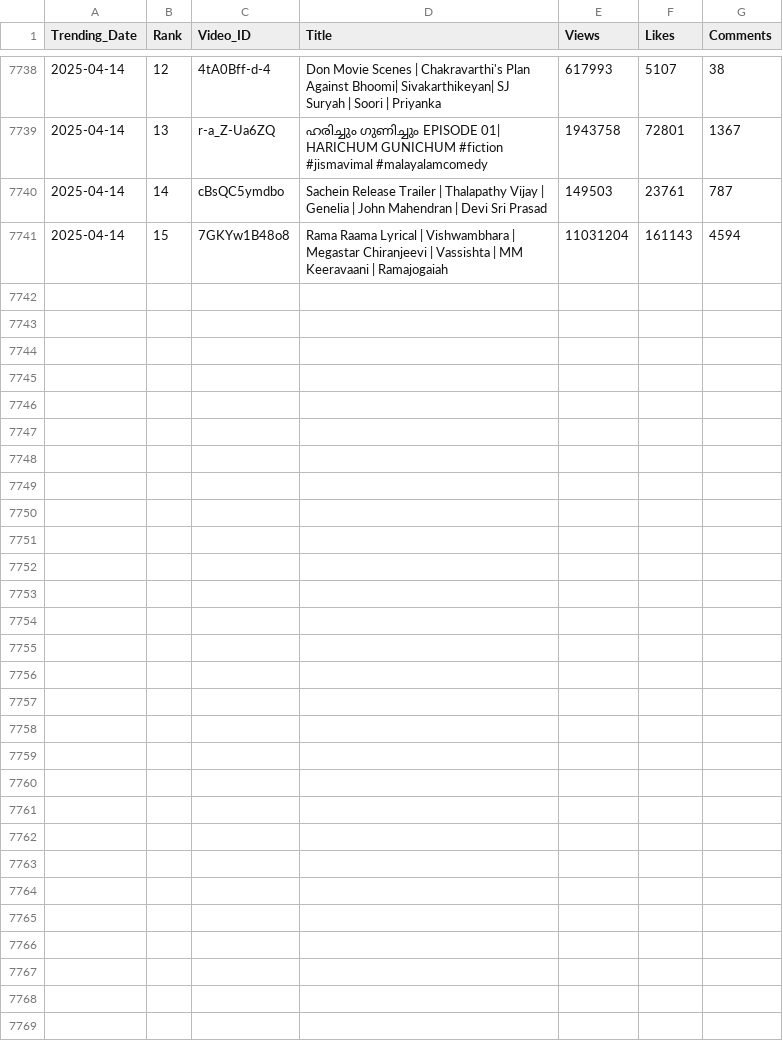
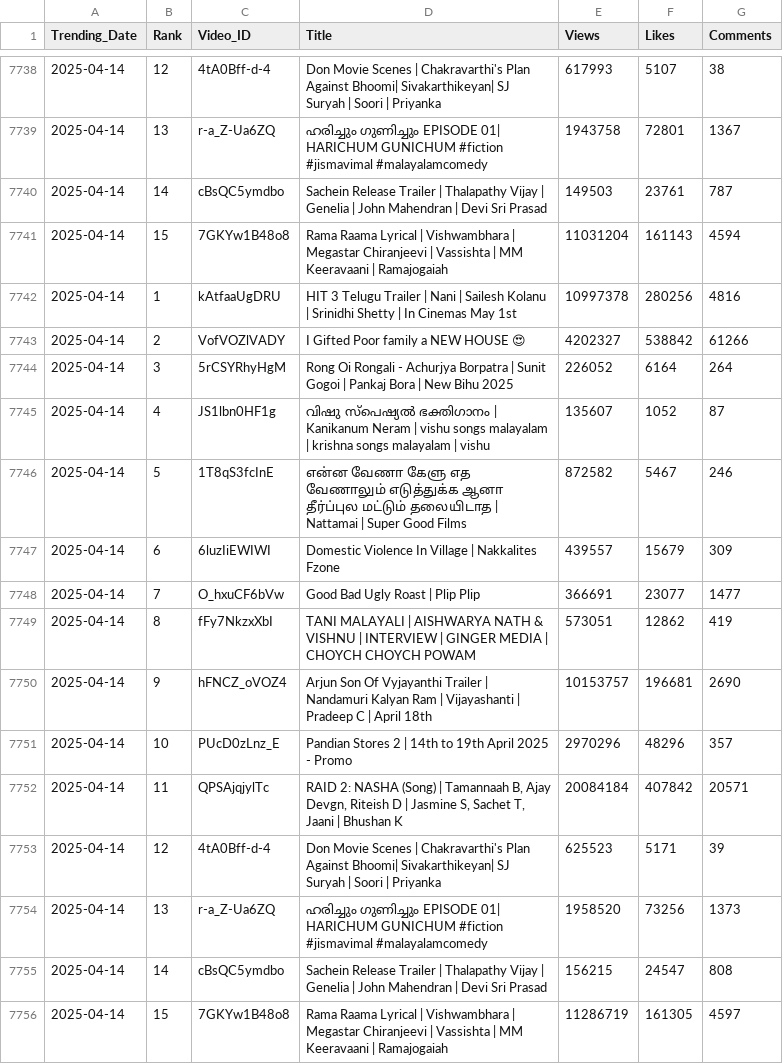
Before and after one commit to nandunanofficial/Youtube_Data_Collection, a CSV file: trending_videos.csv, drawn as a sheet; only a part is shown, gaps mark what is left out.

```diff
--- a/trending_videos.csv
+++ b/trending_videos.csv
@@ -7741 +7741,16 @@ Trending_Date,Rank,Video_ID,Title,Views,Likes,Comments
 2025-04-14,15,7GKYw1B48o8,Rama Raama Lyrical | Vishwambhara | Megastar Chiranjeevi | Vassishta | MM Keeravaani | Ramajogaiah,11031204,161143,4594
+2025-04-14,1,kAtfaaUgDRU,HIT 3 Telugu Trailer | Nani | Sailesh Kolanu | Srinidhi Shetty | In Cinemas May 1st,10997378,280256,4816
+2025-04-14,2,VofVOZlVADY,I Gifted Poor family a NEW HOUSE 😍,4202327,538842,61266
+2025-04-14,3,5rCSYRhyHgM,Rong Oi Rongali - Achurjya Borpatra | Sunit Gogoi | Pankaj Bora | New Bihu 2025,226052,6164,264
+2025-04-14,4,JS1lbn0HF1g,വിഷു സ്പെഷ്യൽ ഭക്തിഗാനം | Kanikanum Neram | vishu songs malayalam | krishna songs malayalam | vishu,135607,1052,87
+2025-04-14,5,1T8qS3fcInE,என்ன வேணா கேளு எத வேணாலும் எடுத்துக்க ஆனா தீர்ப்புல மட்டும் தலையிடாத | Nattamai | Super Good Films,872582,5467,246
+2025-04-14,6,6luzIiEWIWI,Domestic Violence In Village | Nakkalites Fzone,439557,15679,309
+2025-04-14,7,O_hxuCF6bVw,Good Bad Ugly Roast | Plip Plip,366691,23077,1477
+2025-04-14,8,fFy7NkzxXbI,TANI MALAYALI | AISHWARYA NATH & VISHNU | INTERVIEW | GINGER MEDIA |  CHOYCH CHOYCH POWAM,573051,12862,419
+2025-04-14,9,hFNCZ_oVOZ4,Arjun Son Of Vyjayanthi Trailer | Nandamuri Kalyan Ram | Vijayashanti | Pradeep C | April 18th,10153757,196681,2690
+2025-04-14,10,PUcD0zLnz_E,Pandian Stores 2 | 14th to 19th April 2025 - Promo,2970296,48296,357
+2025-04-14,11,QPSAjqjylTc,"RAID 2: NASHA (Song) | Tamannaah B, Ajay Devgn, Riteish D | Jasmine S, Sachet T, Jaani | Bhushan K",20084184,407842,20571
+2025-04-14,12,4tA0Bff-d-4,Don Movie Scenes | Chakravarthi's Plan Against Bhoomi| Sivakarthikeyan| SJ Suryah | Soori | Priyanka,625523,5171,39
+2025-04-14,13,r-a_Z-Ua6ZQ,ഹരിച്ചും ഗുണിച്ചും EPISODE 01| HARICHUM GUNICHUM  #fiction #jismavimal #malayalamcomedy,1958520,73256,1373
+2025-04-14,14,cBsQC5ymdbo,Sachein Release Trailer | Thalapathy Vijay | Genelia | John Mahendran | Devi Sri Prasad,156215,24547,808
+2025-04-14,15,7GKYw1B48o8,Rama Raama Lyrical | Vishwambhara | Megastar Chiranjeevi | Vassishta | MM Keeravaani | Ramajogaiah,11286719,161305,4597
```
